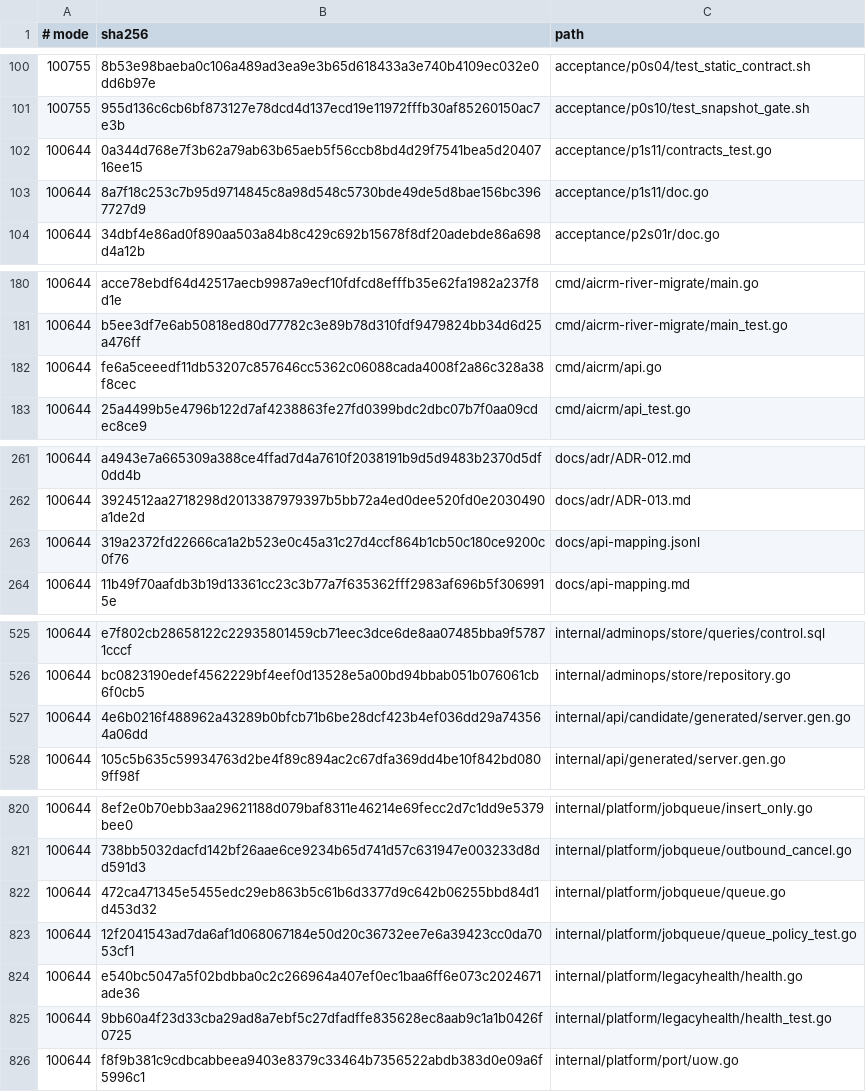
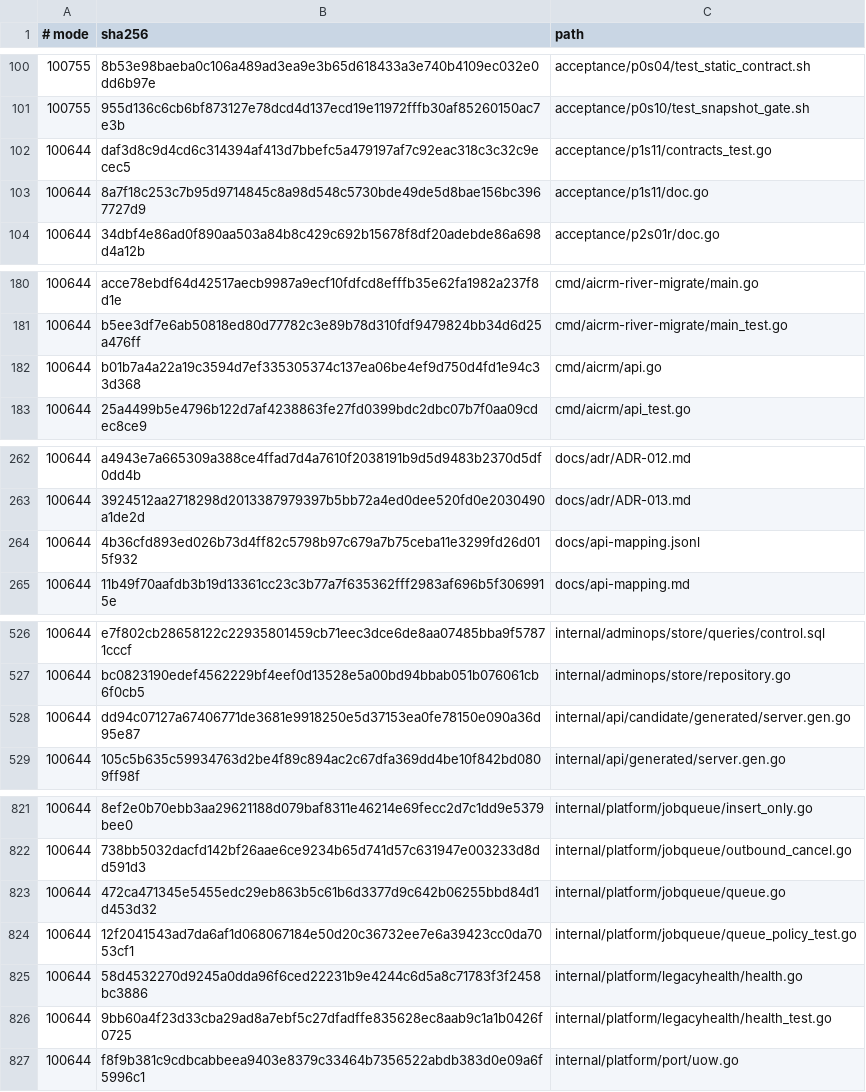
Before and after one commit to qianlan33333-png/AI-CRM-v2, a TSV file: docs/ci/repo-contract-fingerprints.tsv, drawn as a sheet; only a part is shown, gaps mark what is left out; the diff covers the shown part only.

```diff
--- a/docs/ci/repo-contract-fingerprints.tsv
+++ b/docs/ci/repo-contract-fingerprints.tsv
@@ -101,3 +101,3 @@
 100755	955d136c6cb6bf873127e78dcd4d137ecd19e11972fffb30af85260150ac7e3b	acceptance/p0s10/test_snapshot_gate.sh
-100644	0a344d768e7f3b62a79ab63b65aeb5f56ccb8bd4d29f7541bea5d2040716ee15	acceptance/p1s11/contracts_test.go
+100644	daf3d8c9d4cd6c314394af413d7bbefc5a479197af7c92eac318c3c32c9ecec5	acceptance/p1s11/contracts_test.go
 100644	8a7f18c253c7b95d9714845c8a98d548c5730bde49de5d8bae156bc3967727d9	acceptance/p1s11/doc.go
@@ -181,3 +181,3 @@
 100644	b5ee3df7e6ab50818ed80d77782c3e89b78d310fdf9479824bb34d6d25a476ff	cmd/aicrm-river-migrate/main_test.go
-100644	fe6a5ceeedf11db53207c857646cc5362c06088cada4008f2a86c328a38f8cec	cmd/aicrm/api.go
+100644	b01b7a4a22a19c3594d7ef335305374c137ea06be4ef9d750d4fd1e94c33d368	cmd/aicrm/api.go
 100644	25a4499b5e4796b122d7af4238863fe27fd0399bdc2dbc07b7f0aa09cdec8ce9	cmd/aicrm/api_test.go
@@ -262,3 +263,3 @@
 100644	3924512aa2718298d2013387979397b5bb72a4ed0dee520fd0e2030490a1de2d	docs/adr/ADR-013.md
-100644	319a2372fd22666ca1a2b523e0c45a31c27d4ccf864b1cb50c180ce9200c0f76	docs/api-mapping.jsonl
+100644	4b36cfd893ed026b73d4ff82c5798b97c679a7b75ceba11e3299fd26d015f932	docs/api-mapping.jsonl
 100644	11b49f70aafdb3b19d13361cc23c3b77a7f635362fff2983af696b5f3069915e	docs/api-mapping.md
@@ -526,3 +527,3 @@
 100644	bc0823190edef4562229bf4eef0d13528e5a00bd94bbab051b076061cb6f0cb5	internal/adminops/store/repository.go
-100644	4e6b0216f488962a43289b0bfcb71b6be28dcf423b4ef036dd29a743564a06dd	internal/api/candidate/generated/server.gen.go
+100644	dd94c07127a67406771de3681e9918250e5d37153ea0fe78150e090a36d95e87	internal/api/candidate/generated/server.gen.go
 100644	105c5b635c59934763d2be4f89c894ac2c67dfa369dd4be10f842bd0809ff98f	internal/api/generated/server.gen.go
@@ -823,3 +824,3 @@
 100644	12f2041543ad7da6af1d068067184e50d20c36732ee7e6a39423cc0da7053cf1	internal/platform/jobqueue/queue_policy_test.go
-100644	e540bc5047a5f02bdbba0c2c266964a407ef0ec1baa6ff6e073c2024671ade36	internal/platform/legacyhealth/health.go
+100644	58d4532270d9245a0dda96f6ced22231b9e4244c6d5a8c71783f3f2458bc3886	internal/platform/legacyhealth/health.go
 100644	9bb60a4f23d33cba29ad8a7ebf5c27dfadffe835628ec8aab9c1a1b0426f0725	internal/platform/legacyhealth/health_test.go
```
Also changed, not shown: 1 added row and 10 edited cells elsewhere in this file, docs/ci/go-acceptance-manifest.tsv, 15 other files.
